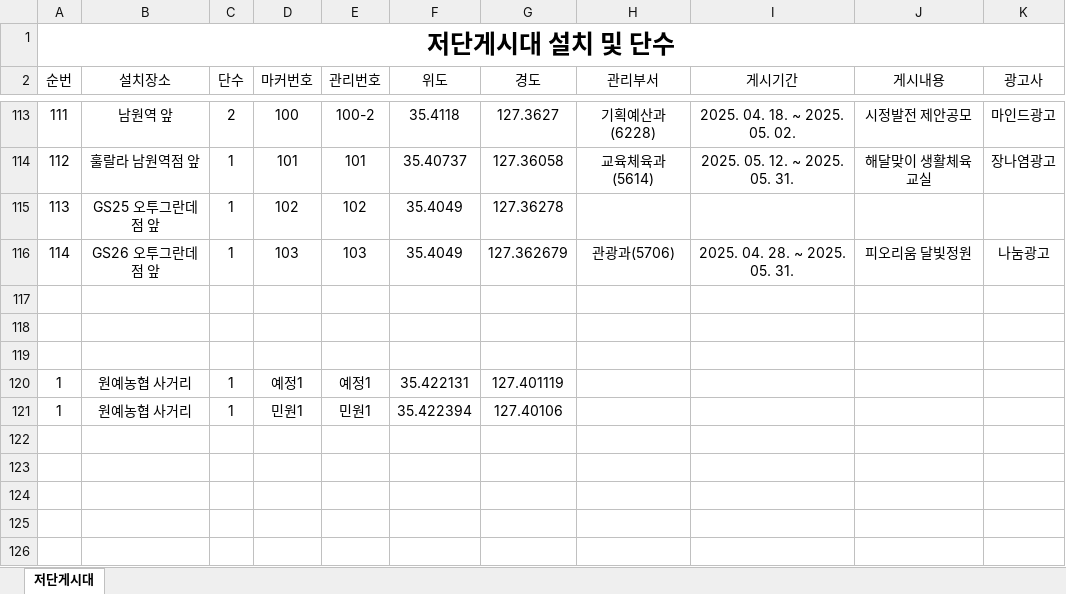
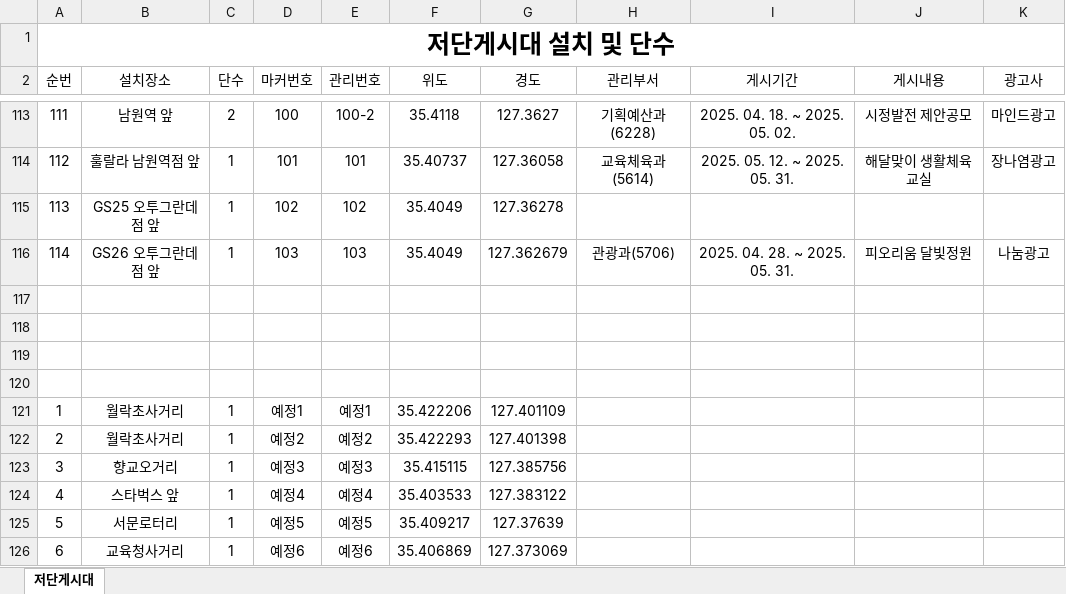
Before and after one commit to come6433/q8r2x7v1p0, an Excel workbook: 관리목록.xlsx, sheet 저단게시대, drawn as a sheet; only a part is shown, gaps mark what is left out; values as stored, in another font and other column widths than the file's, no borders; removed rows and columns are numbered as before the commit, all else as after; the diff names each change by its address in the sheet, - before the commit and + after, or states it on an @@ line.

Commit message:
자동 업로드

```diff
--- a/관리목록.xlsx (sheet 저단게시대)
+++ b/관리목록.xlsx (sheet 저단게시대)
+row 120: (empty)
-B121 (설치장소): 원예농협 사거리
+B121 (설치장소): 월락초사거리
-F121 (위도): 35.422131
+F121 (위도): 35.422206
-G121 (경도): 127.401119
+G121 (경도): 127.401109
-row 121: 1 | 원예농협 사거리 | 1 | 민원1 | 민원1 | 35.422394 | 127.40106
+row 122: 2 | 월락초사거리 | 1 | 예정2 | 예정2 | 35.422293 | 127.401398
+row 123: 3 | 향교오거리 | 1 | 예정3 | 예정3 | 35.415115 | 127.385756
+row 124: 4 | 스타벅스 앞 | 1 | 예정4 | 예정4 | 35.403533 | 127.383122
+row 125: 5 | 서문로터리 | 1 | 예정5 | 예정5 | 35.409217 | 127.37639
+row 126: 6 | 교육청사거리 | 1 | 예정6 | 예정6 | 35.406869 | 127.373069
```
